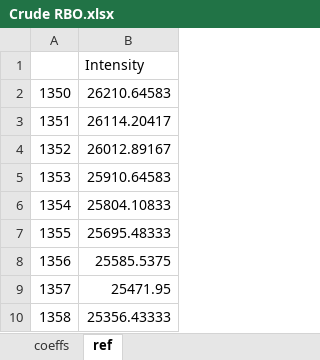
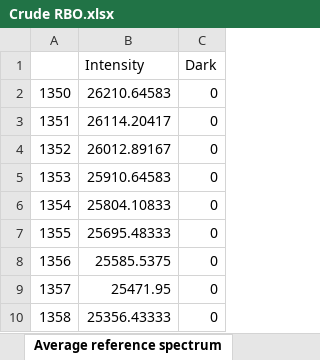
Before and after one commit to KyleLopin/NIR_RBO_IoT, an Excel workbook: Crude RBO.xlsx, sheet Average reference spectrum, drawn as a sheet; only a part is shown; values as stored, in another font and other column widths than the file's, no borders; the diff names each change by its address in the sheet, - before the commit and + after, or states it on an @@ line.

```diff
--- a/Crude RBO.xlsx (sheet Average reference spectrum)
+++ b/Crude RBO.xlsx (sheet Average reference spectrum)
-sheet tab: ref
+sheet tab: Average reference spectrum
+column C (Dark), rows 2-10: all 0
```
Also changed, not shown: other sheet tabs, RBO_neut.xlsx, 13 other files.
